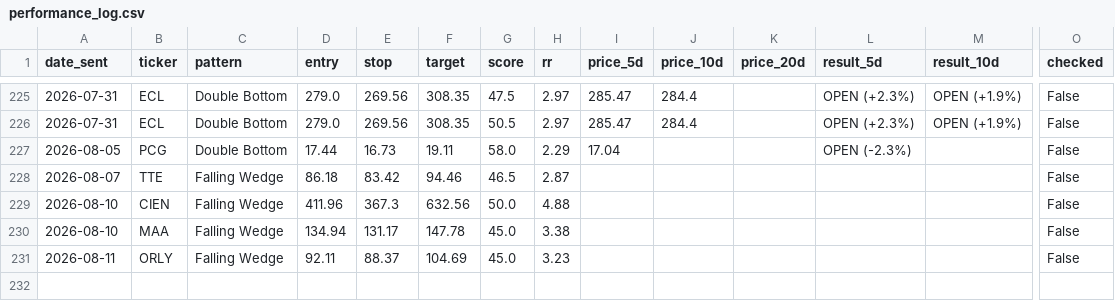
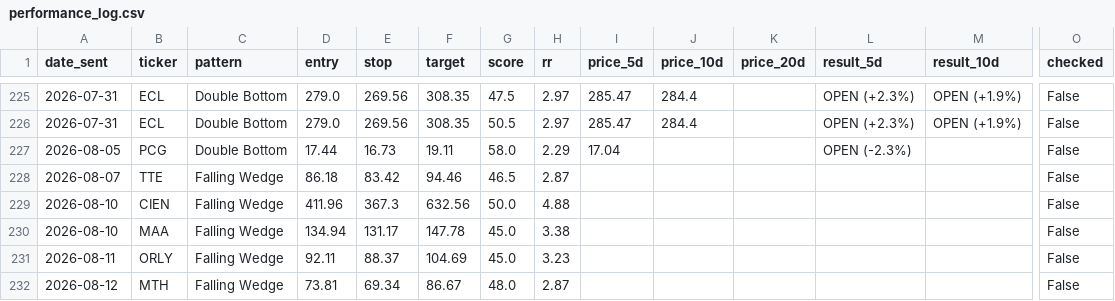
Before and after one commit to shakedazaria/stock-script-render, a CSV file: scanner_state/performance_log.csv, drawn as a sheet; only a part is shown, gaps mark what is left out; rows hold the shown columns only; the diff names each change by its address in the sheet, - before the commit and + after, or states it on an @@ line.

```diff
--- a/scanner_state/performance_log.csv
+++ b/scanner_state/performance_log.csv
+row 232: 2026-08-12 | MTH | Falling Wedge | 73.81 | 69.34 | 86.67 | 48.0 | 2.87 |  |  |  |  |  | False
```
Also changed, not shown: scanner_state/signals_log.csv, 7 other files.
